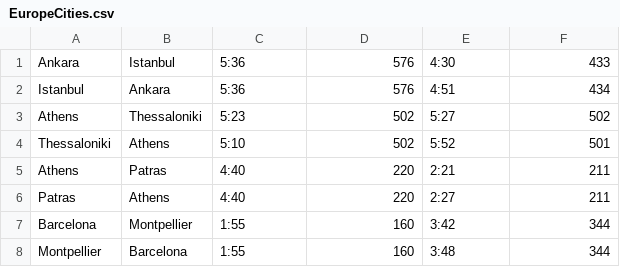
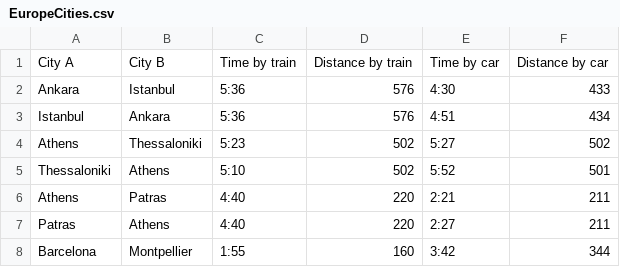
Before and after one commit to DiazPaz/DataStructs, a CSV file: Proyecto Final/EuropeCities.csv, drawn as a sheet; only a part is shown; the shorter side is filled out with more unchanged rows; the diff names each change by its address in the sheet, - before the commit and + after, or states it on an @@ line.

Commit message:
Primer avance proyecto final: lectura de archivo, salida en archivo de texto con lista de adyacencias, salida en otro archivo con BFS

```diff
--- a/Proyecto Final/EuropeCities.csv
+++ b/Proyecto Final/EuropeCities.csv
+row 1: City A | City B | Time by train | Distance by train | Time by car | Distance by car
```
Also changed, not shown: 8 other files.
